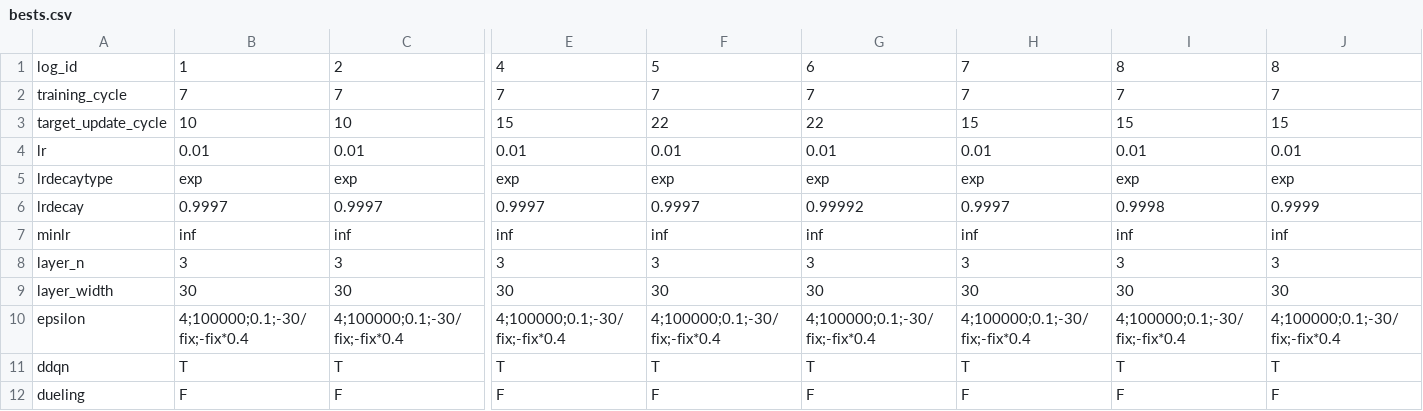
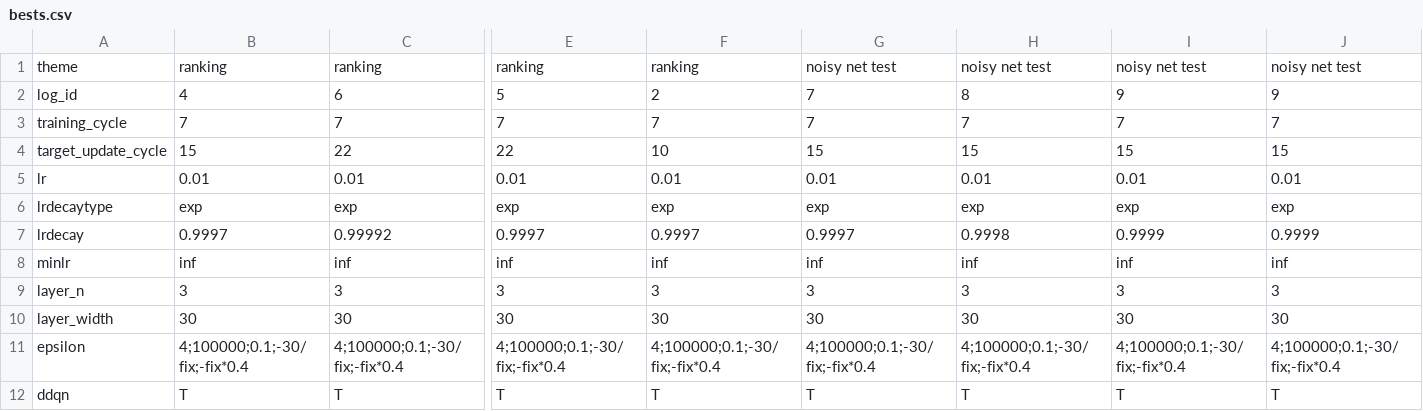
Before and after one commit to hyunseoky9/Hatchery-operation, a CSV file: hyperparamsets/bests.csv (was paramsets/bests.csv), drawn as a sheet; only a part is shown, gaps mark what is left out; the shorter side is filled out with more unchanged rows; addresses are those after the commit; rows hold the shown columns only; the diff covers the shown part only; the diff names each change by its address in the sheet, - before the commit and + after, or states it on an @@ line.

Commit message:
last commit for noisynet

```diff
--- a/paramsets/bests.csv
+++ b/hyperparamsets/bests.csv
+row 1: theme | ranking | ranking | ranking | ranking | noisy net test | noisy net test | noisy net test | noisy net test
-B2: 1
+B2: 4
-C2: 2
+C2: 6
-E2: 4
+E2: 5
-F2: 5
+F2: 2
-G2: 6
+G2: 7
-H2: 7
+H2: 8
-I2: 8
+I2: 9
-J2: 8
+J2: 9
-B4: 10
+B4: 15
-C4: 10
+C4: 22
-E4: 15
+E4: 22
-F4: 22
+F4: 10
-G4: 22
+G4: 15
-C7: 0.9997
+C7: 0.99992
-G7: 0.99992
+G7: 0.9997
-H7: 0.9997
+H7: 0.9998
-I7: 0.9998
+I7: 0.9999
```
Also changed, not shown: 23 edited cells elsewhere in this file, 1 other file.
